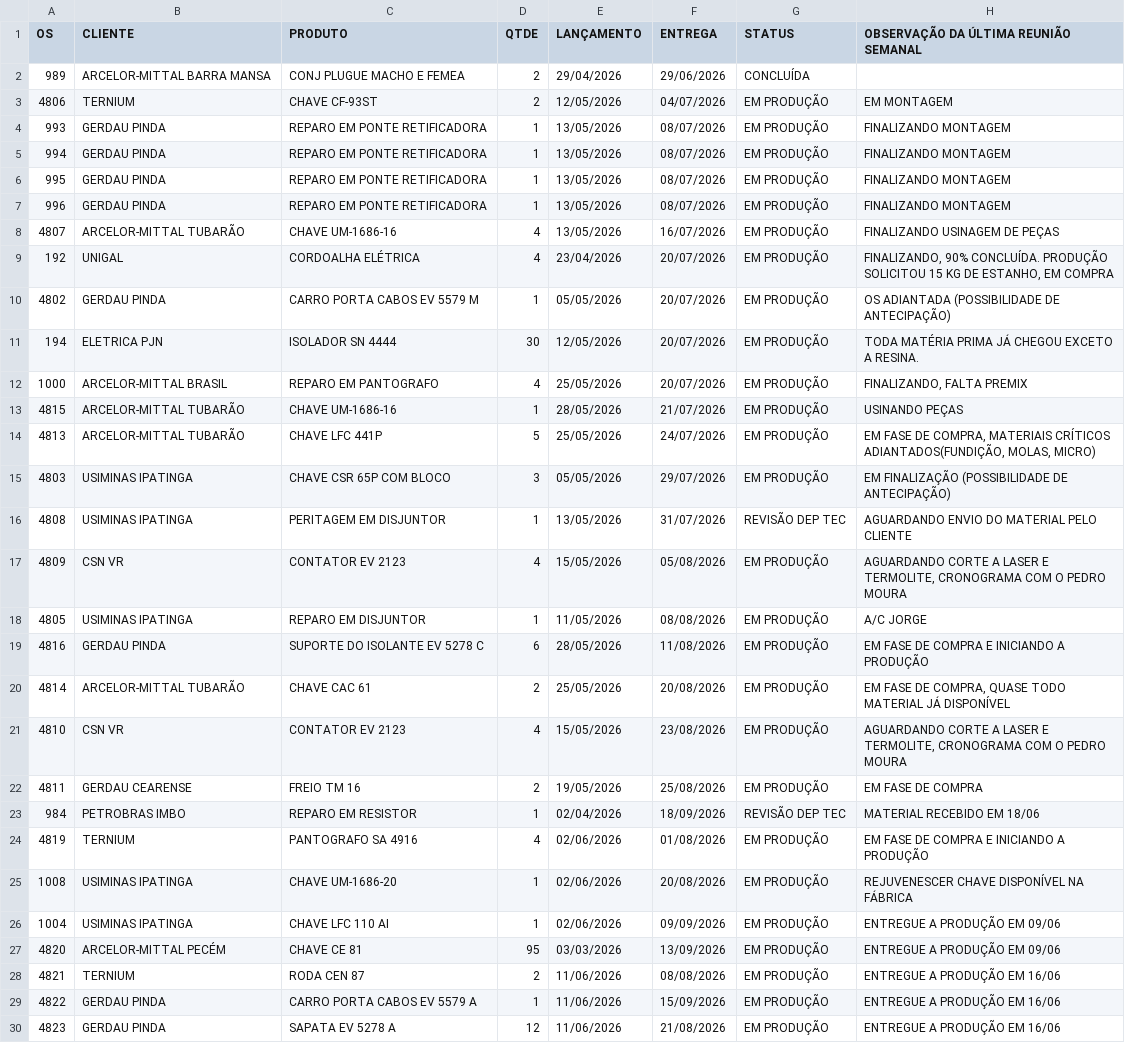
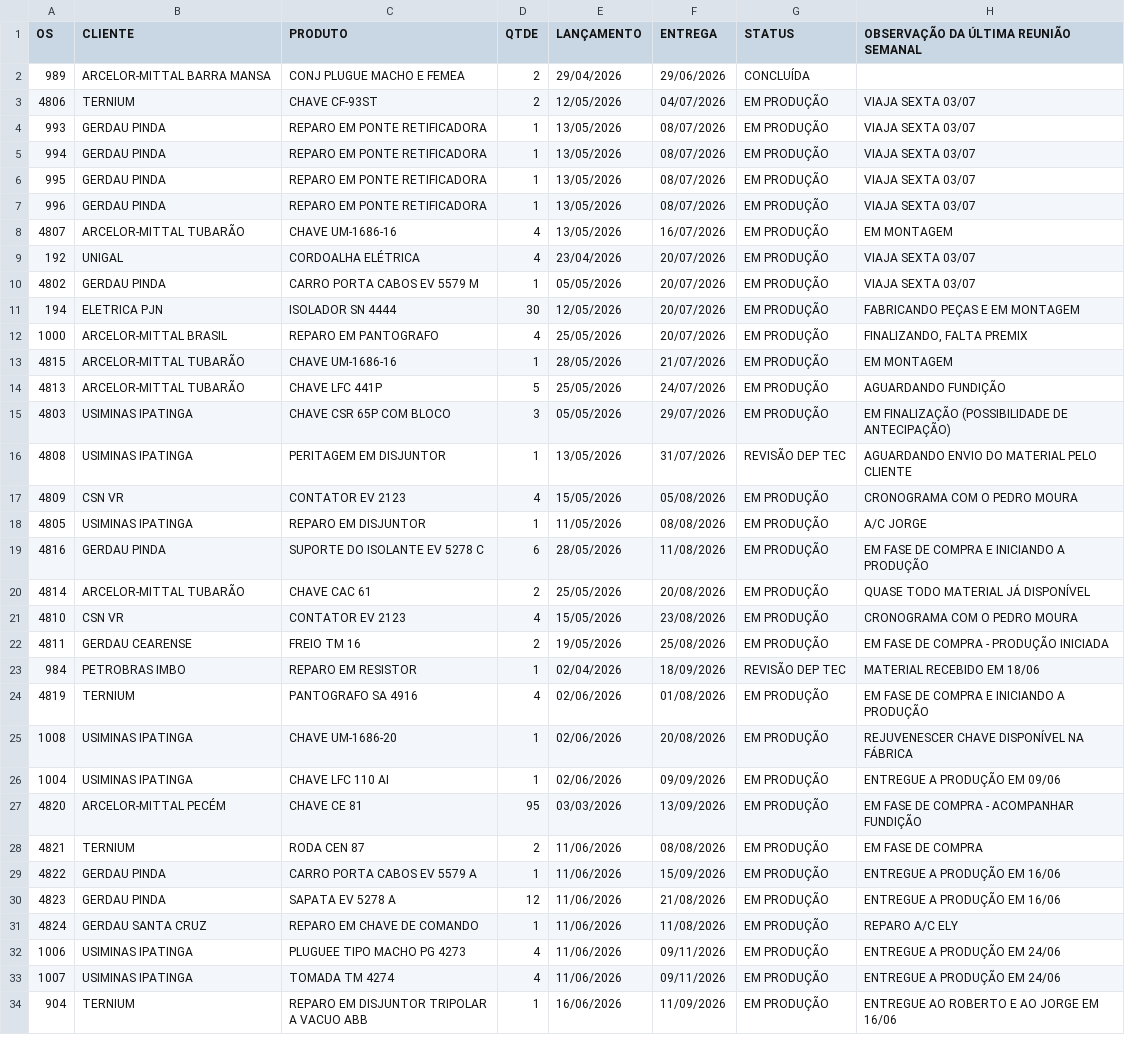
Before and after one commit to MatheusFuccio/controle-producao-v3, a CSV file: dados.csv, drawn as a sheet; only a part is shown; the shorter side is filled out with more unchanged rows; the diff covers the shown part only.

Commit message:
Add files via upload

```diff
--- a/dados.csv
+++ b/dados.csv
@@ -2,22 +2,22 @@
 989;ARCELOR-MITTAL BARRA MANSA;CONJ PLUGUE MACHO E FEMEA;2;29/04/2026;29/06/2026;CONCLUÍDA;
-4806;TERNIUM;CHAVE CF-93ST;2;12/05/2026;04/07/2026;EM PRODUÇÃO;EM MONTAGEM
-993;GERDAU PINDA;REPARO EM PONTE RETIFICADORA;1;13/05/2026;08/07/2026;EM PRODUÇÃO;FINALIZANDO MONTAGEM
-994;GERDAU PINDA;REPARO EM PONTE RETIFICADORA;1;13/05/2026;08/07/2026;EM PRODUÇÃO;FINALIZANDO MONTAGEM
-995;GERDAU PINDA;REPARO EM PONTE RETIFICADORA;1;13/05/2026;08/07/2026;EM PRODUÇÃO;FINALIZANDO MONTAGEM
-996;GERDAU PINDA;REPARO EM PONTE RETIFICADORA;1;13/05/2026;08/07/2026;EM PRODUÇÃO;FINALIZANDO MONTAGEM
-4807;ARCELOR-MITTAL TUBARÃO;CHAVE UM-1686-16;4;13/05/2026;16/07/2026;EM PRODUÇÃO;FINALIZANDO USINAGEM DE PEÇAS
-192;UNIGAL;CORDOALHA ELÉTRICA;4;23/04/2026;20/07/2026;EM PRODUÇÃO;FINALIZANDO, 90% CONCLUÍDA. PRODUÇÃO SOLICITOU 15 KG DE ESTANHO, EM COMPRA
-4802;GERDAU PINDA;CARRO PORTA CABOS EV 5579 M;1;05/05/2026;20/07/2026;EM PRODUÇÃO;OS ADIANTADA (POSSIBILIDADE DE ANTECIPAÇÃO)
-194;ELETRICA PJN;ISOLADOR SN 4444;30;12/05/2026;20/07/2026;EM PRODUÇÃO;TODA MATÉRIA PRIMA JÁ CHEGOU EXCETO A RESINA.
+4806;TERNIUM;CHAVE CF-93ST;2;12/05/2026;04/07/2026;EM PRODUÇÃO;VIAJA SEXTA 03/07
+993;GERDAU PINDA;REPARO EM PONTE RETIFICADORA;1;13/05/2026;08/07/2026;EM PRODUÇÃO;VIAJA SEXTA 03/07
+994;GERDAU PINDA;REPARO EM PONTE RETIFICADORA;1;13/05/2026;08/07/2026;EM PRODUÇÃO;VIAJA SEXTA 03/07
+995;GERDAU PINDA;REPARO EM PONTE RETIFICADORA;1;13/05/2026;08/07/2026;EM PRODUÇÃO;VIAJA SEXTA 03/07
+996;GERDAU PINDA;REPARO EM PONTE RETIFICADORA;1;13/05/2026;08/07/2026;EM PRODUÇÃO;VIAJA SEXTA 03/07
+4807;ARCELOR-MITTAL TUBARÃO;CHAVE UM-1686-16;4;13/05/2026;16/07/2026;EM PRODUÇÃO;EM MONTAGEM
+192;UNIGAL;CORDOALHA ELÉTRICA;4;23/04/2026;20/07/2026;EM PRODUÇÃO;VIAJA SEXTA 03/07
+4802;GERDAU PINDA;CARRO PORTA CABOS EV 5579 M;1;05/05/2026;20/07/2026;EM PRODUÇÃO;VIAJA SEXTA 03/07
+194;ELETRICA PJN;ISOLADOR SN 4444;30;12/05/2026;20/07/2026;EM PRODUÇÃO;FABRICANDO PEÇAS E EM MONTAGEM
 1000;ARCELOR-MITTAL BRASIL;REPARO EM PANTOGRAFO;4;25/05/2026;20/07/2026;EM PRODUÇÃO;FINALIZANDO, FALTA PREMIX
-4815;ARCELOR-MITTAL TUBARÃO;CHAVE UM-1686-16;1;28/05/2026;21/07/2026;EM PRODUÇÃO;USINANDO PEÇAS
-4813;ARCELOR-MITTAL TUBARÃO;CHAVE LFC 441P;5;25/05/2026;24/07/2026;EM PRODUÇÃO;EM FASE DE COMPRA, MATERIAIS CRÍTICOS ADIANTADOS(FUNDIÇÃO, MOLAS, MICRO)
+4815;ARCELOR-MITTAL TUBARÃO;CHAVE UM-1686-16;1;28/05/2026;21/07/2026;EM PRODUÇÃO;EM MONTAGEM
+4813;ARCELOR-MITTAL TUBARÃO;CHAVE LFC 441P;5;25/05/2026;24/07/2026;EM PRODUÇÃO;AGUARDANDO FUNDIÇÃO
 4803;USIMINAS IPATINGA;CHAVE CSR 65P COM BLOCO;3;05/05/2026;29/07/2026;EM PRODUÇÃO;EM FINALIZAÇÃO (POSSIBILIDADE DE ANTECIPAÇÃO)
 4808;USIMINAS IPATINGA;PERITAGEM EM DISJUNTOR;1;13/05/2026;31/07/2026;REVISÃO DEP TEC;AGUARDANDO ENVIO DO MATERIAL PELO CLIENTE
-4809;CSN VR;CONTATOR EV 2123;4;15/05/2026;05/08/2026;EM PRODUÇÃO;AGUARDANDO CORTE A LASER E TERMOLITE, CRONOGRAMA COM O PEDRO MOURA
+4809;CSN VR;CONTATOR EV 2123;4;15/05/2026;05/08/2026;EM PRODUÇÃO;CRONOGRAMA COM O PEDRO MOURA
 4805;USIMINAS IPATINGA;REPARO EM DISJUNTOR;1;11/05/2026;08/08/2026;EM PRODUÇÃO;A/C JORGE
 4816;GERDAU PINDA;SUPORTE DO ISOLANTE EV 5278 C;6;28/05/2026;11/08/2026;EM PRODUÇÃO;EM FASE DE COMPRA E INICIANDO A PRODUÇÃO
-4814;ARCELOR-MITTAL TUBARÃO;CHAVE CAC 61;2;25/05/2026;20/08/2026;EM PRODUÇÃO;EM FASE DE COMPRA, QUASE TODO MATERIAL JÁ DISPONÍVEL
-4810;CSN VR;CONTATOR EV 2123;4;15/05/2026;23/08/2026;EM PRODUÇÃO;AGUARDANDO CORTE A LASER E TERMOLITE, CRONOGRAMA COM O PEDRO MOURA
-4811;GERDAU CEARENSE;FREIO TM 16;2;19/05/2026;25/08/2026;EM PRODUÇÃO;EM FASE DE COMPRA
+4814;ARCELOR-MITTAL TUBARÃO;CHAVE CAC 61;2;25/05/2026;20/08/2026;EM PRODUÇÃO;QUASE TODO MATERIAL JÁ DISPONÍVEL
+4810;CSN VR;CONTATOR EV 2123;4;15/05/2026;23/08/2026;EM PRODUÇÃO;CRONOGRAMA COM O PEDRO MOURA
+4811;GERDAU CEARENSE;FREIO TM 16;2;19/05/2026;25/08/2026;EM PRODUÇÃO;EM FASE DE COMPRA - PRODUÇÃO INICIADA
 984;PETROBRAS IMBO;REPARO EM RESISTOR;1;02/04/2026;18/09/2026;REVISÃO DEP TEC;MATERIAL RECEBIDO EM 18/06
@@ -26,4 +26,4 @@
 1004;USIMINAS IPATINGA;CHAVE LFC 110 AI;1;02/06/2026;09/09/2026;EM PRODUÇÃO;ENTREGUE A PRODUÇÃO EM 09/06
-4820;ARCELOR-MITTAL PECÉM;CHAVE CE 81;95;03/03/2026;13/09/2026;EM PRODUÇÃO;ENTREGUE A PRODUÇÃO EM 09/06
-4821;TERNIUM;RODA CEN 87;2;11/06/2026;08/08/2026;EM PRODUÇÃO;ENTREGUE A PRODUÇÃO EM 16/06
+4820;ARCELOR-MITTAL PECÉM;CHAVE CE 81;95;03/03/2026;13/09/2026;EM PRODUÇÃO;EM FASE DE COMPRA - ACOMPANHAR FUNDIÇÃO
+4821;TERNIUM;RODA CEN 87;2;11/06/2026;08/08/2026;EM PRODUÇÃO;EM FASE DE COMPRA
 4822;GERDAU PINDA;CARRO PORTA CABOS EV 5579 A;1;11/06/2026;15/09/2026;EM PRODUÇÃO;ENTREGUE A PRODUÇÃO EM 16/06
```
Also changed, not shown: 3 edited cells elsewhere in this file.
